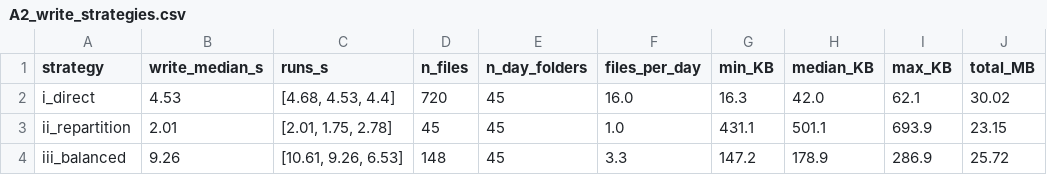
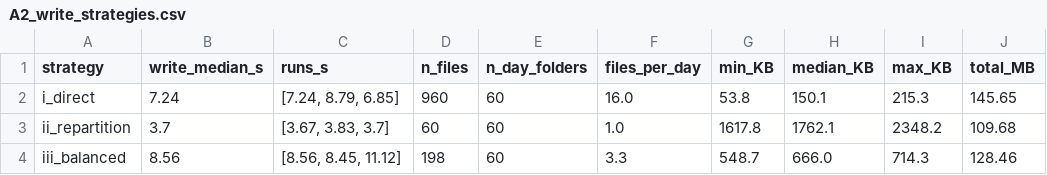
Before and after one commit to danaibaidullina/shopstream-spark, a CSV file: results/A2_write_strategies.csv, drawn as a sheet.

```diff
--- a/results/A2_write_strategies.csv
+++ b/results/A2_write_strategies.csv
@@ -1,4 +1,4 @@
 strategy,write_median_s,runs_s,n_files,n_day_folders,files_per_day,min_KB,median_KB,max_KB,total_MB
-i_direct,4.53,"[4.68, 4.53, 4.4]",720,45,16.0,16.3,42.0,62.1,30.02
-ii_repartition,2.01,"[2.01, 1.75, 2.78]",45,45,1.0,431.1,501.1,693.9,23.15
-iii_balanced,9.26,"[10.61, 9.26, 6.53]",148,45,3.3,147.2,178.9,286.9,25.72
+i_direct,7.24,"[7.24, 8.79, 6.85]",960,60,16.0,53.8,150.1,215.3,145.65
+ii_repartition,3.7,"[3.67, 3.83, 3.7]",60,60,1.0,1617.8,1762.1,2348.2,109.68
+iii_balanced,8.56,"[8.56, 8.45, 11.12]",198,60,3.3,548.7,666.0,714.3,128.46
```
Also changed, not shown: results/A3_plan_key_lines.csv, results/C1_funnel.csv, 30 other files.
